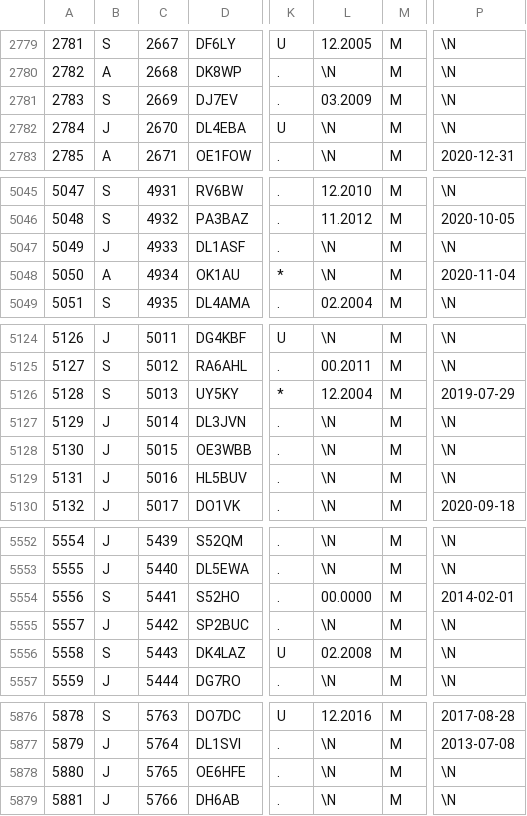
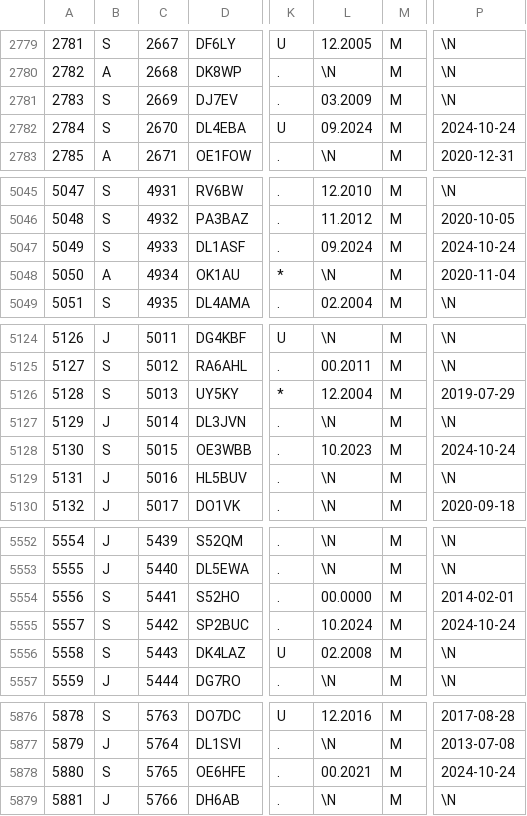
Before and after one commit to bjornekelund/dxlog, a CSV file: dig/DIGLISTE.csv, drawn as a sheet; only a part is shown, gaps mark what is left out; the diff covers the shown part only; the diff names each change by its address in the sheet, - before the commit and + after, or states it on an @@ line.

```diff
--- a/dig/DIGLISTE.csv
+++ b/dig/DIGLISTE.csv
-B2782: J
+B2782: S
-L2782: \N
+L2782: 09.2024
-P2782: \N
+P2782: 2024-10-24
-B5047: J
+B5047: S
-L5047: \N
+L5047: 09.2024
-P5047: \N
+P5047: 2024-10-24
-B5128: J
+B5128: S
-L5128: \N
+L5128: 10.2023
-P5128: \N
+P5128: 2024-10-24
-B5555: J
+B5555: S
-L5555: \N
+L5555: 10.2024
-P5555: \N
+P5555: 2024-10-24
-B5878: J
+B5878: S
-L5878: \N
+L5878: 00.2021
-P5878: \N
+P5878: 2024-10-24
```
Also changed, not shown: 3 added rows, 1 removed row and 34 edited cells elsewhere in this file, 21 other files.
